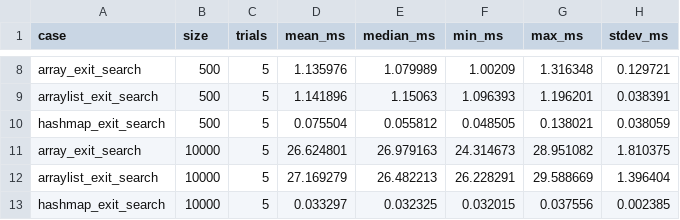
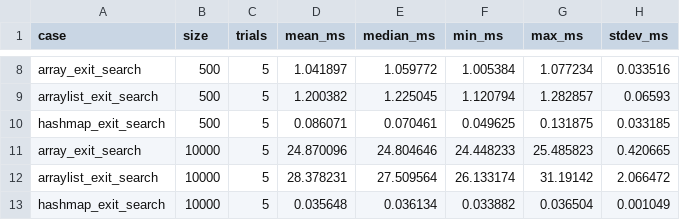
Before and after one commit to 192571001simats-ops/CSA09-192571001-Assignment1, a CSV file: Task11/summary.csv, drawn as a sheet; only a part is shown, gaps mark what is left out; the diff covers the shown part only; the diff names each change by its address in the sheet, - before the commit and + after, or states it on an @@ line.

```diff
--- a/Task11/summary.csv
+++ b/Task11/summary.csv
-D8 (mean_ms): 1.135976
+D8 (mean_ms): 1.041897
-E8 (median_ms): 1.079989
+E8 (median_ms): 1.059772
-F8 (min_ms): 1.00209
+F8 (min_ms): 1.005384
-G8 (max_ms): 1.316348
+G8 (max_ms): 1.077234
-H8 (stdev_ms): 0.129721
+H8 (stdev_ms): 0.033516
-D9 (mean_ms): 1.141896
+D9 (mean_ms): 1.200382
-E9 (median_ms): 1.15063
+E9 (median_ms): 1.225045
-F9 (min_ms): 1.096393
+F9 (min_ms): 1.120794
-G9 (max_ms): 1.196201
+G9 (max_ms): 1.282857
-H9 (stdev_ms): 0.038391
+H9 (stdev_ms): 0.06593
-D10 (mean_ms): 0.075504
+D10 (mean_ms): 0.086071
-E10 (median_ms): 0.055812
+E10 (median_ms): 0.070461
-F10 (min_ms): 0.048505
+F10 (min_ms): 0.049625
-G10 (max_ms): 0.138021
+G10 (max_ms): 0.131875
-H10 (stdev_ms): 0.038059
+H10 (stdev_ms): 0.033185
-D11 (mean_ms): 26.624801
+D11 (mean_ms): 24.870096
-E11 (median_ms): 26.979163
+E11 (median_ms): 24.804646
-F11 (min_ms): 24.314673
+F11 (min_ms): 24.448233
-G11 (max_ms): 28.951082
+G11 (max_ms): 25.485823
-H11 (stdev_ms): 1.810375
+H11 (stdev_ms): 0.420665
-D12 (mean_ms): 27.169279
+D12 (mean_ms): 28.378231
-E12 (median_ms): 26.482213
+E12 (median_ms): 27.509564
-F12 (min_ms): 26.228291
+F12 (min_ms): 26.133174
-G12 (max_ms): 29.588669
+G12 (max_ms): 31.19142
-H12 (stdev_ms): 1.396404
+H12 (stdev_ms): 2.066472
-D13 (mean_ms): 0.033297
+D13 (mean_ms): 0.035648
-E13 (median_ms): 0.032325
+E13 (median_ms): 0.036134
-F13 (min_ms): 0.032015
+F13 (min_ms): 0.033882
-G13 (max_ms): 0.037556
+G13 (max_ms): 0.036504
-H13 (stdev_ms): 0.002385
+H13 (stdev_ms): 0.001049
```
Also changed, not shown: 30 edited cells elsewhere in this file, Task11/results.csv, 1 other file.
